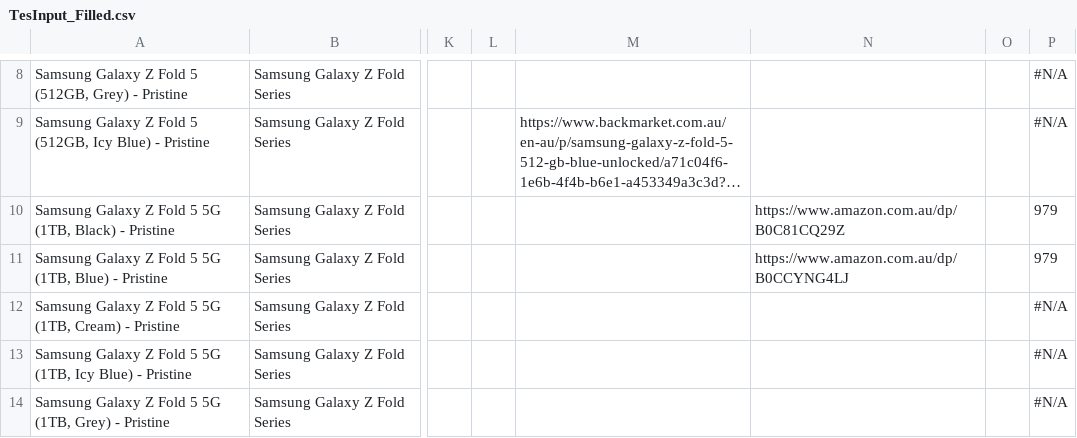
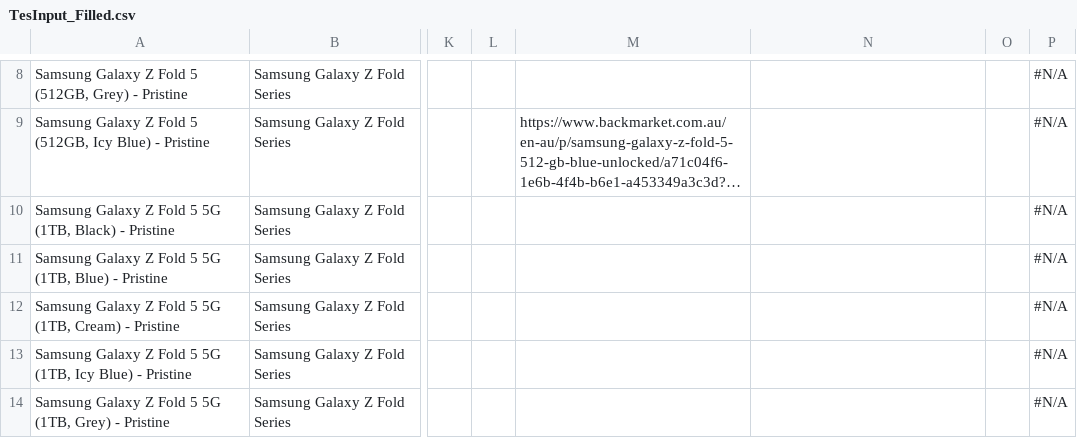
Before and after one commit to BXT-DEV/BXT-SCRAPPER, a CSV file: output/TesInput_Filled.csv, drawn as a sheet; only a part is shown, gaps mark what is left out; long unchanged cells end in …; the diff names each change by its address in the sheet, - before the commit and + after, or states it on an @@ line.

```diff
--- a/output/TesInput_Filled.csv
+++ b/output/TesInput_Filled.csv
-N10: https://www.amazon.com.au/dp/B0C81CQ29Z
+N10: (empty)
-P10:P11: 979
+P10:P11: #N/A
-N11: https://www.amazon.com.au/dp/B0CCYNG4LJ
+N11: (empty)
```
Also changed, not shown: 4 other files.
